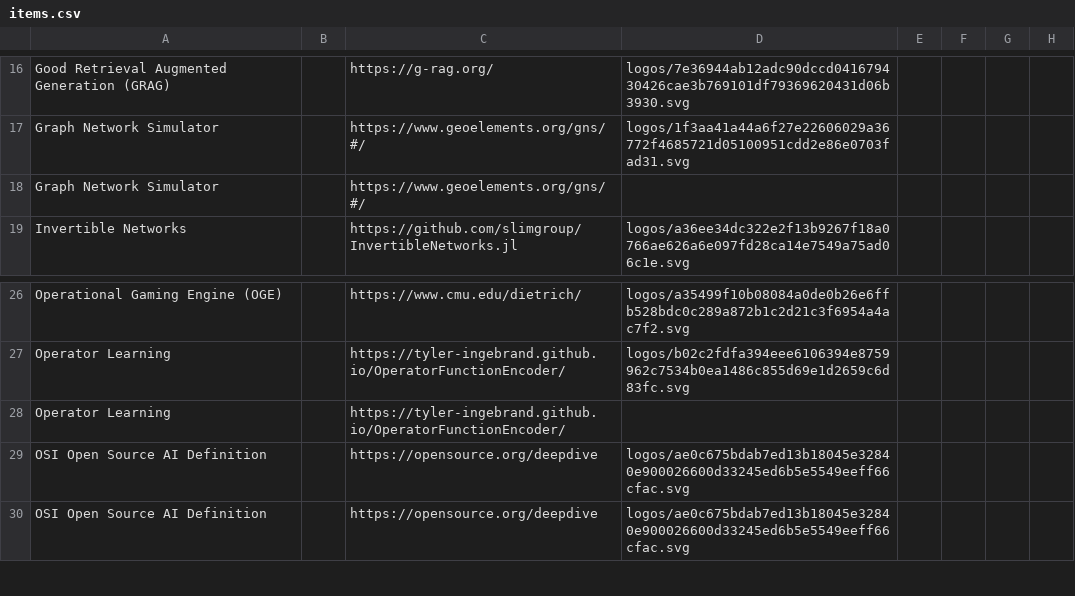
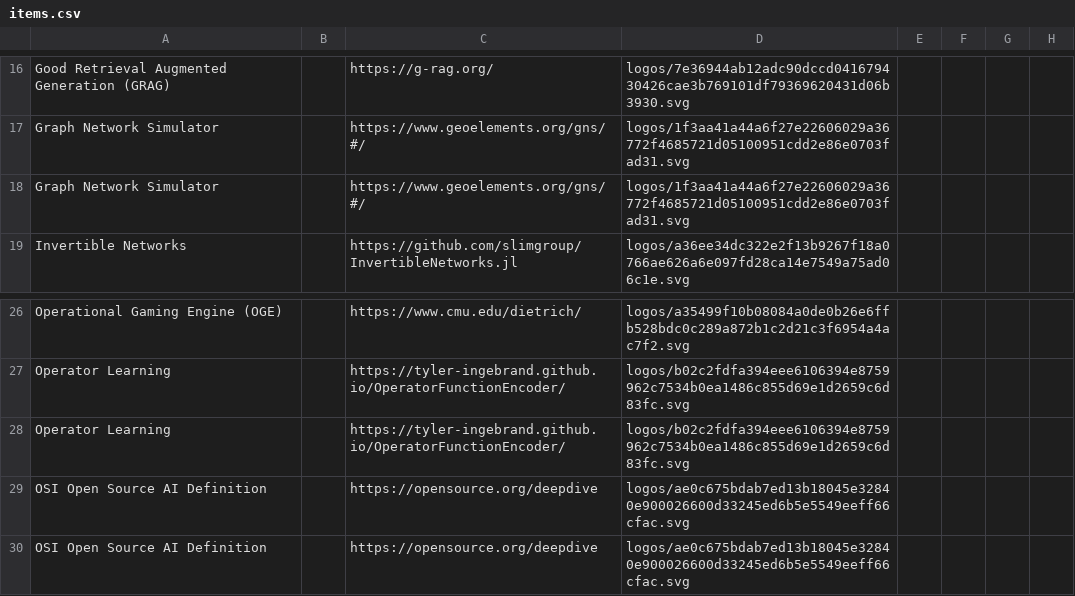
Before and after one commit to OpenForumAI/landscape, a CSV file: docs/items.csv, drawn as a sheet; only a part is shown, gaps mark what is left out; the diff names each change by its address in the sheet, - before the commit and + after, or states it on an @@ line.

```diff
--- a/docs/items.csv
+++ b/docs/items.csv
-D18: (empty)
+D18: logos/1f3aa41a44a6f27e22606029a36772f4685721d05100951cdd2e86e0703fad31.svg
-D28: (empty)
+D28: logos/b02c2fdfa394eee6106394e8759962c7534b0ea1486c855d69e1d2659c6d83fc.svg
```
Also changed, not shown: 13 other files.
